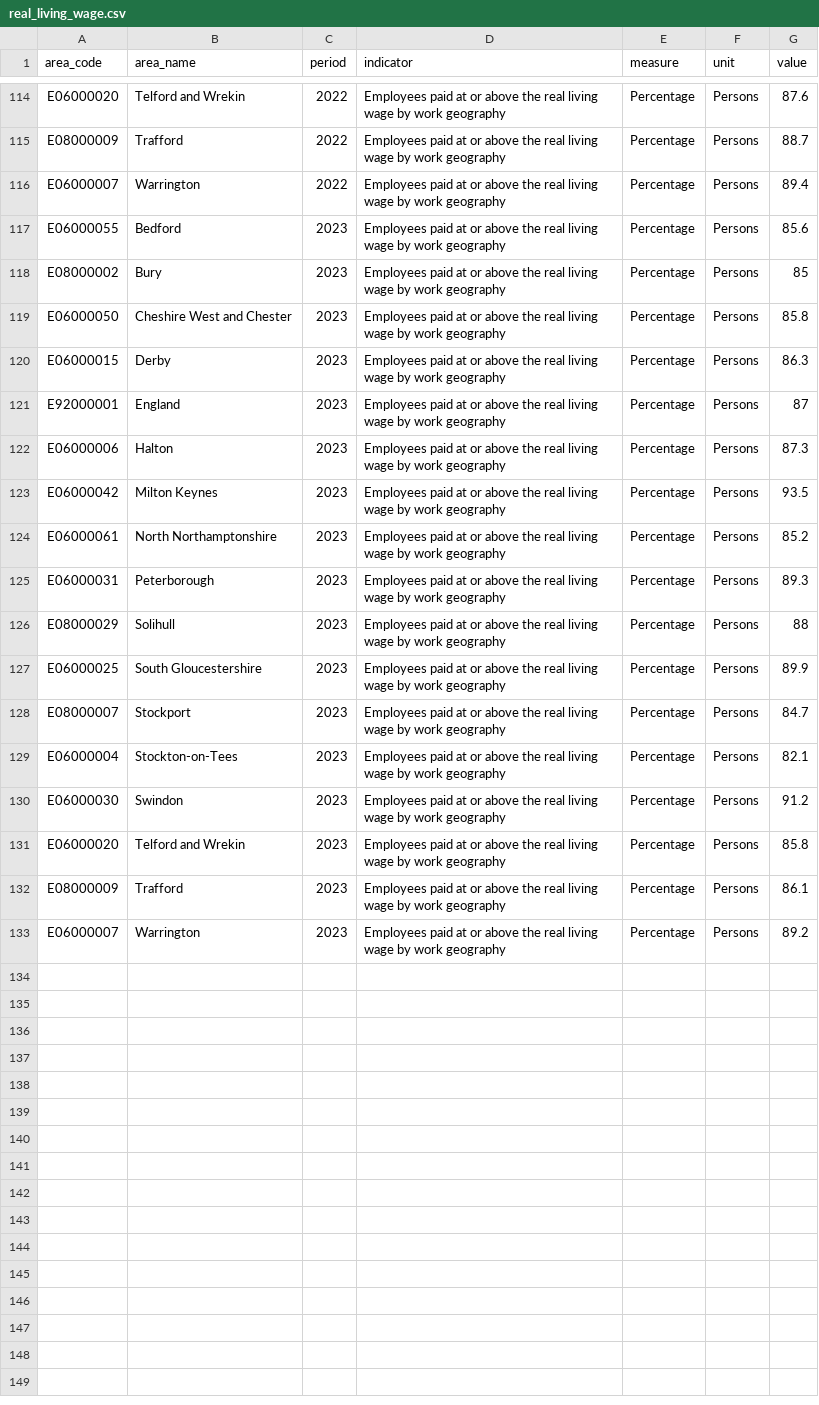
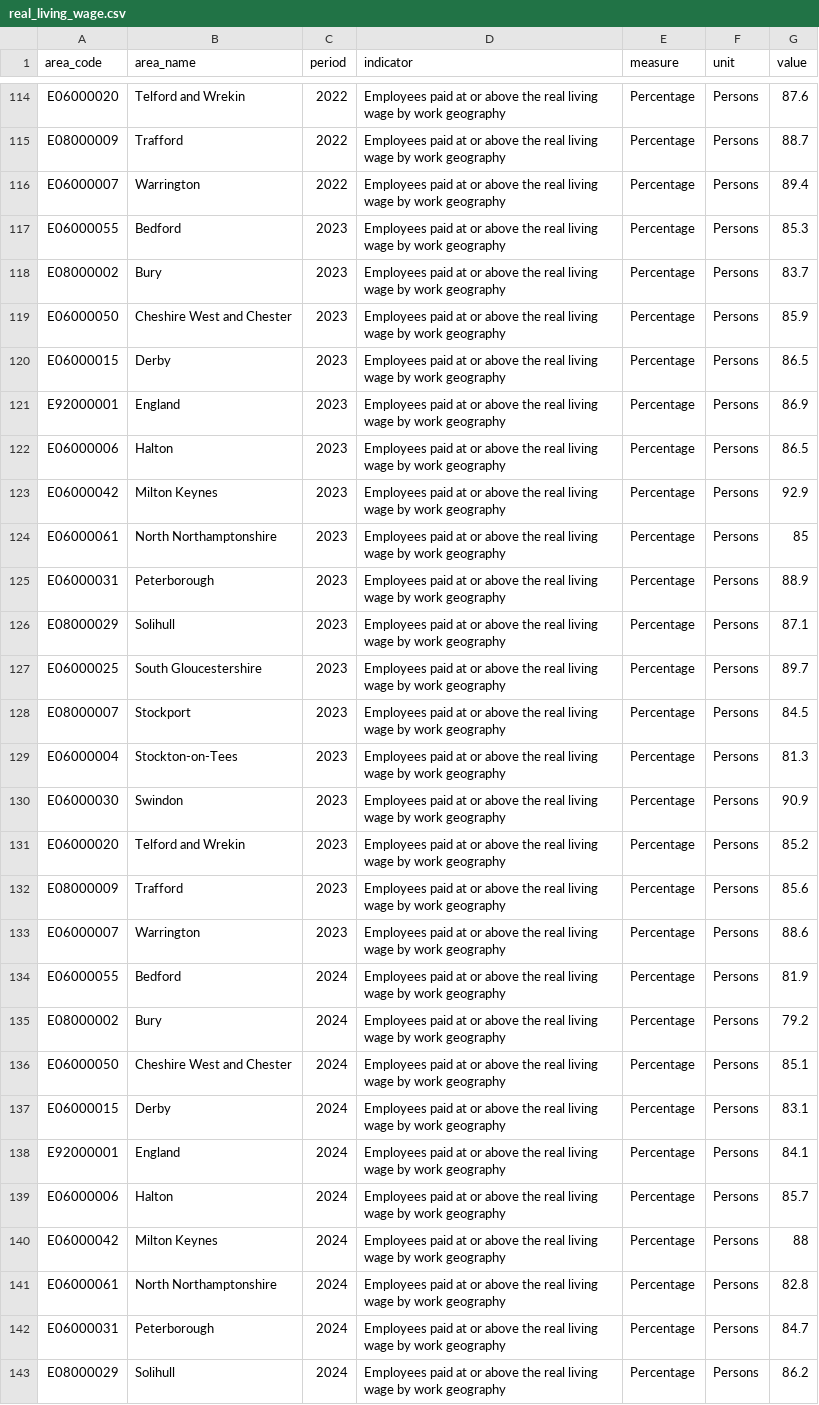
Before and after one commit to traffordDataLab/trafford_themes, a CSV file: data/economy/real_living_wage.csv, drawn as a sheet; only a part is shown, gaps mark what is left out; the diff covers the shown part only.

Commit message:
Update Real leaving wage

```diff
--- a/data/economy/real_living_wage.csv
+++ b/data/economy/real_living_wage.csv
@@ -116,18 +116,28 @@ E08000009,Trafford,2022,Employees paid at or above the real living wage by work
 E06000007,Warrington,2022,Employees paid at or above the real living wage by work geography,Percentage,Persons,89.4
-E06000055,Bedford,2023,Employees paid at or above the real living wage by work geography,Percentage,Persons,85.6
-E08000002,Bury,2023,Employees paid at or above the real living wage by work geography,Percentage,Persons,85
-E06000050,Cheshire West and Chester,2023,Employees paid at or above the real living wage by work geography,Percentage,Persons,85.8
-E06000015,Derby,2023,Employees paid at or above the real living wage by work geography,Percentage,Persons,86.3
-E92000001,England,2023,Employees paid at or above the real living wage by work geography,Percentage,Persons,87
-E06000006,Halton,2023,Employees paid at or above the real living wage by work geography,Percentage,Persons,87.3
-E06000042,Milton Keynes,2023,Employees paid at or above the real living wage by work geography,Percentage,Persons,93.5
-E06000061,North Northamptonshire,2023,Employees paid at or above the real living wage by work geography,Percentage,Persons,85.2
-E06000031,Peterborough,2023,Employees paid at or above the real living wage by work geography,Percentage,Persons,89.3
-E08000029,Solihull,2023,Employees paid at or above the real living wage by work geography,Percentage,Persons,88
-E06000025,South Gloucestershire,2023,Employees paid at or above the real living wage by work geography,Percentage,Persons,89.9
-E08000007,Stockport,2023,Employees paid at or above the real living wage by work geography,Percentage,Persons,84.7
-E06000004,Stockton-on-Tees,2023,Employees paid at or above the real living wage by work geography,Percentage,Persons,82.1
-E06000030,Swindon,2023,Employees paid at or above the real living wage by work geography,Percentage,Persons,91.2
-E06000020,Telford and Wrekin,2023,Employees paid at or above the real living wage by work geography,Percentage,Persons,85.8
-E08000009,Trafford,2023,Employees paid at or above the real living wage by work geography,Percentage,Persons,86.1
-E06000007,Warrington,2023,Employees paid at or above the real living wage by work geography,Percentage,Persons,89.2
+E06000055,Bedford,2023,Employees paid at or above the real living wage by work geography,Percentage,Persons,85.3
+E08000002,Bury,2023,Employees paid at or above the real living wage by work geography,Percentage,Persons,83.7
+E06000050,Cheshire West and Chester,2023,Employees paid at or above the real living wage by work geography,Percentage,Persons,85.9
+E06000015,Derby,2023,Employees paid at or above the real living wage by work geography,Percentage,Persons,86.5
+E92000001,England,2023,Employees paid at or above the real living wage by work geography,Percentage,Persons,86.9
+E06000006,Halton,2023,Employees paid at or above the real living wage by work geography,Percentage,Persons,86.5
+E06000042,Milton Keynes,2023,Employees paid at or above the real living wage by work geography,Percentage,Persons,92.9
+E06000061,North Northamptonshire,2023,Employees paid at or above the real living wage by work geography,Percentage,Persons,85
+E06000031,Peterborough,2023,Employees paid at or above the real living wage by work geography,Percentage,Persons,88.9
+E08000029,Solihull,2023,Employees paid at or above the real living wage by work geography,Percentage,Persons,87.1
+E06000025,South Gloucestershire,2023,Employees paid at or above the real living wage by work geography,Percentage,Persons,89.7
+E08000007,Stockport,2023,Employees paid at or above the real living wage by work geography,Percentage,Persons,84.5
+E06000004,Stockton-on-Tees,2023,Employees paid at or above the real living wage by work geography,Percentage,Persons,81.3
+E06000030,Swindon,2023,Employees paid at or above the real living wage by work geography,Percentage,Persons,90.9
+E06000020,Telford and Wrekin,2023,Employees paid at or above the real living wage by work geography,Percentage,Persons,85.2
+E08000009,Trafford,2023,Employees paid at or above the real living wage by work geography,Percentage,Persons,85.6
+E06000007,Warrington,2023,Employees paid at or above the real living wage by work geography,Percentage,Persons,88.6
+E06000055,Bedford,2024,Employees paid at or above the real living wage by work geography,Percentage,Persons,81.9
+E08000002,Bury,2024,Employees paid at or above the real living wage by work geography,Percentage,Persons,79.2
+E06000050,Cheshire West and Chester,2024,Employees paid at or above the real living wage by work geography,Percentage,Persons,85.1
+E06000015,Derby,2024,Employees paid at or above the real living wage by work geography,Percentage,Persons,83.1
+E92000001,England,2024,Employees paid at or above the real living wage by work geography,Percentage,Persons,84.1
+E06000006,Halton,2024,Employees paid at or above the real living wage by work geography,Percentage,Persons,85.7
+E06000042,Milton Keynes,2024,Employees paid at or above the real living wage by work geography,Percentage,Persons,88
+E06000061,North Northamptonshire,2024,Employees paid at or above the real living wage by work geography,Percentage,Persons,82.8
+E06000031,Peterborough,2024,Employees paid at or above the real living wage by work geography,Percentage,Persons,84.7
+E08000029,Solihull,2024,Employees paid at or above the real living wage by work geography,Percentage,Persons,86.2
```
Also changed, not shown: 7 added rows elsewhere in this file, 2 other files.
